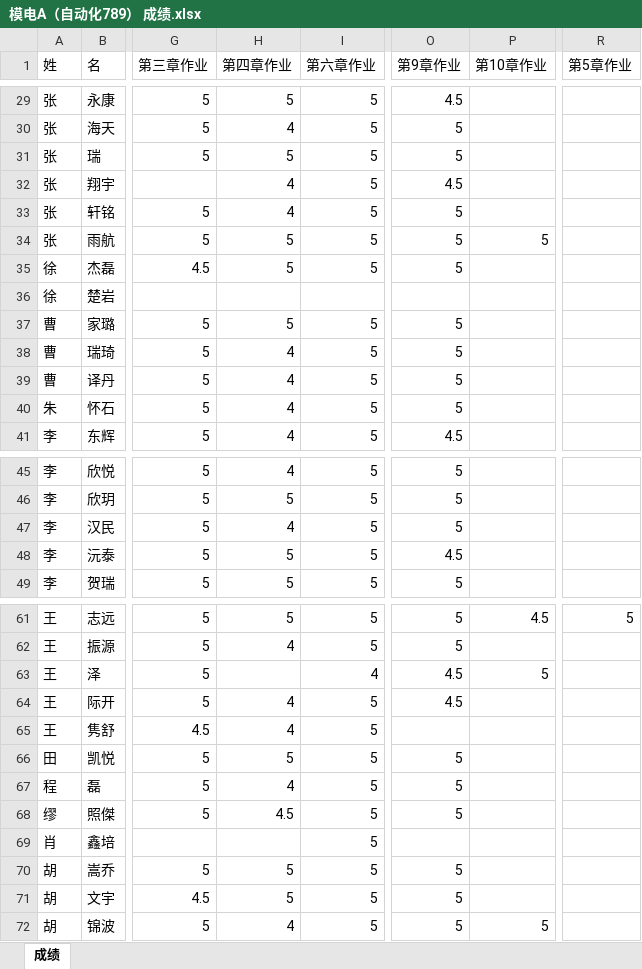
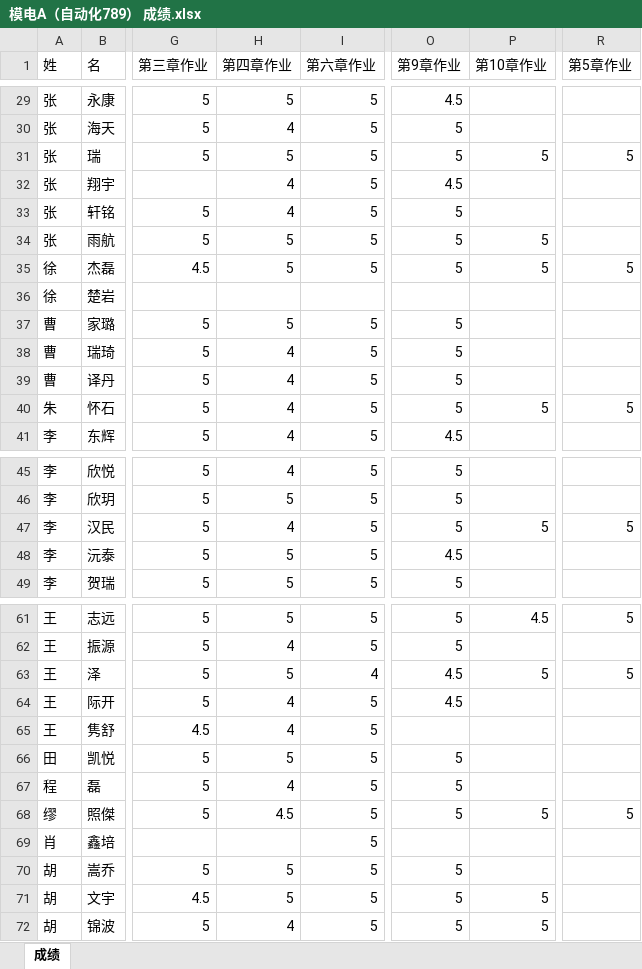
Before and after one commit to lhlawrence/-, an Excel workbook: 模电A（自动化789） 成绩.xlsx, sheet 成绩, drawn as a sheet; only a part is shown, gaps mark what is left out; values as stored, in another font and other column widths than the file's, no borders; the diff covers the shown part only; the diff names each change by its address in the sheet, - before the commit and + after, or states it on an @@ line.

Commit message:
Add files via upload

```diff
--- a/模电A（自动化789） 成绩.xlsx (sheet 成绩)
+++ b/模电A（自动化789） 成绩.xlsx (sheet 成绩)
-P31 (第10章作业): (empty)
+P31 (第10章作业): 5
-R31 (第5章作业): (empty)
+R31 (第5章作业): 5
-P35 (第10章作业): (empty)
+P35 (第10章作业): 5
-R35 (第5章作业): (empty)
+R35 (第5章作业): 5
-P40 (第10章作业): (empty)
+P40 (第10章作业): 5
-R40 (第5章作业): (empty)
+R40 (第5章作业): 5
-P47 (第10章作业): (empty)
+P47 (第10章作业): 5
-R47 (第5章作业): (empty)
+R47 (第5章作业): 5
-H63 (第四章作业): (empty)
+H63 (第四章作业): 5
-R63 (第5章作业): (empty)
+R63 (第5章作业): 5
-P68 (第10章作业): (empty)
+P68 (第10章作业): 5
-R68 (第5章作业): (empty)
+R68 (第5章作业): 5
-P71 (第10章作业): (empty)
+P71 (第10章作业): 5
```
Also changed, not shown: 5 edited cells elsewhere in this sheet.
